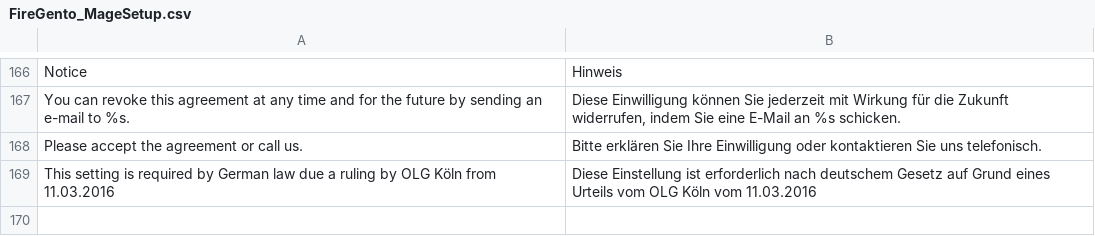
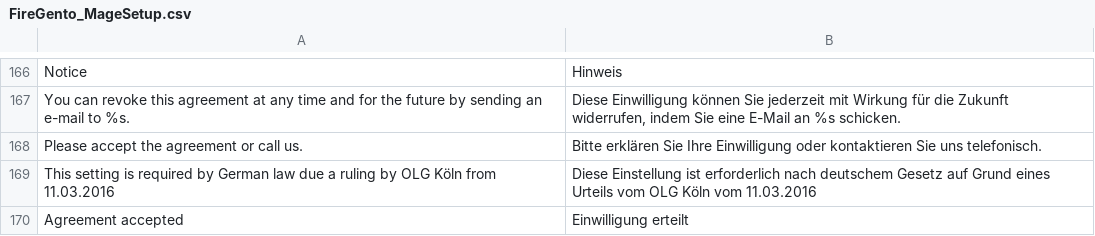
Before and after one commit to firegento/firegento-magesetup, a CSV file: src/app/locale/de_DE/FireGento_MageSetup.csv, drawn as a sheet; only a part is shown, gaps mark what is left out; the diff names each change by its address in the sheet, - before the commit and + after, or states it on an @@ line.

Commit message:
[+FEATURE] Add accept-agreement value to mail template, php validation
Accepting the agreement has to be logged by law, so it should be in the email.
Adjust author and get back copyright due to coding guideline: https://github.com/firegento/coding-guidelines/blob/master/guidelines/02_CODE_DOCUMENTATION.md#file-comments-for-php-files

```diff
--- a/src/app/locale/de_DE/FireGento_MageSetup.csv
+++ b/src/app/locale/de_DE/FireGento_MageSetup.csv
+row 170: Agreement accepted | Einwilligung erteilt
```
Also changed, not shown: src/app/locale/en_US/FireGento_MageSetup.csv, 8 other files.
